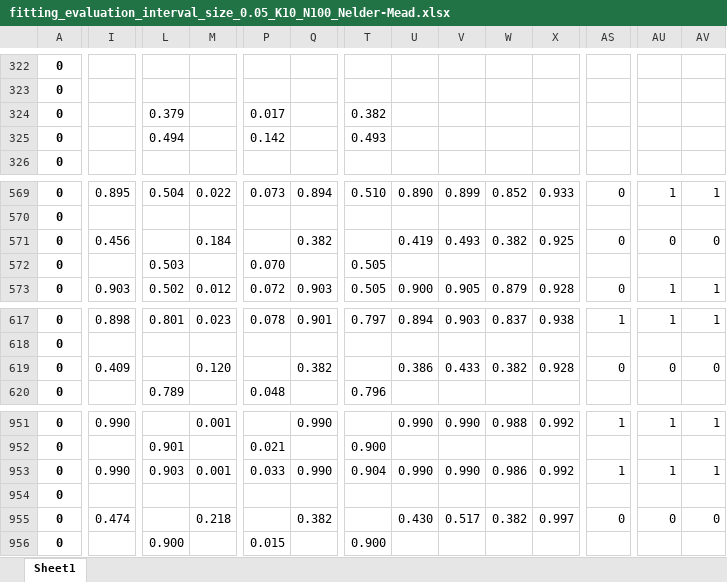
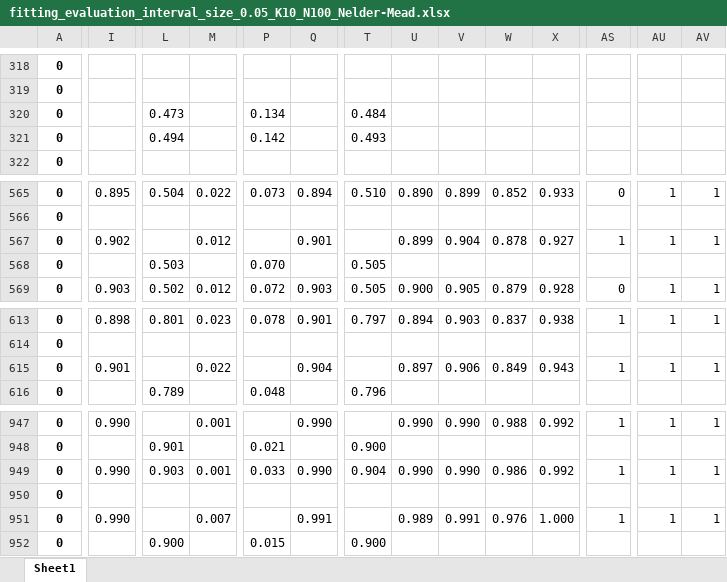
Before and after one commit to tomaskourim/amistat2019, an Excel workbook: results/fitting_evaluation_interval_size_0.05_K10_N100_Nelder-Mead.xlsx, sheet Sheet1, drawn as a sheet; only a part is shown, gaps mark what is left out; values as stored, in another font and other column widths than the file's, no borders; addresses are those after the commit; the diff covers the shown part only; the diff names each change by its address in the sheet, - before the commit and + after, or states it on an @@ line.

```diff
--- a/results/fitting_evaluation_interval_size_0.05_K10_N100_Nelder-Mead.xlsx (sheet Sheet1)
+++ b/results/fitting_evaluation_interval_size_0.05_K10_N100_Nelder-Mead.xlsx (sheet Sheet1)
-L320: 0.379
+L320: 0.473
-P320: 0.017
+P320: 0.134
-T320: 0.382
+T320: 0.484
-I567: 0.456
+I567: 0.902
-M567: 0.184
+M567: 0.012
-Q567: 0.382
+Q567: 0.901
-U567: 0.419
+U567: 0.899
-V567: 0.493
+V567: 0.904
-W567: 0.382
+W567: 0.878
-X567: 0.925
+X567: 0.927
-AS567: 0
+AS567: 1
-AU567: 0
+AU567: 1
-AV567: 0
+AV567: 1
-I615: 0.409
+I615: 0.901
-M615: 0.120
+M615: 0.022
-Q615: 0.382
+Q615: 0.904
-U615: 0.386
+U615: 0.897
-V615: 0.433
+V615: 0.906
-W615: 0.382
+W615: 0.849
-X615: 0.928
+X615: 0.943
-AS615: 0
+AS615: 1
-AU615: 0
+AU615: 1
-AV615: 0
+AV615: 1
-I951: 0.474
+I951: 0.990
-M951: 0.218
+M951: 0.007
-Q951: 0.382
+Q951: 0.991
-U951: 0.430
+U951: 0.989
-V951: 0.517
+V951: 0.991
-W951: 0.382
+W951: 0.976
-X951: 0.997
+X951: 1.000
-AS951: 0
+AS951: 1
-AU951: 0
+AU951: 1
-AV951: 0
+AV951: 1
```
Also changed, not shown: 4 removed rows and 60 edited cells elsewhere in this sheet, formulas that keep their value, results/fitting_evaluation_interval_size_0.05_K100_N100_Nelder-Mead.xlsx, results/fitting_evaluation_interval_size_0.1_K100_N100_Nelder-Mead.xlsx, 12 other files.
